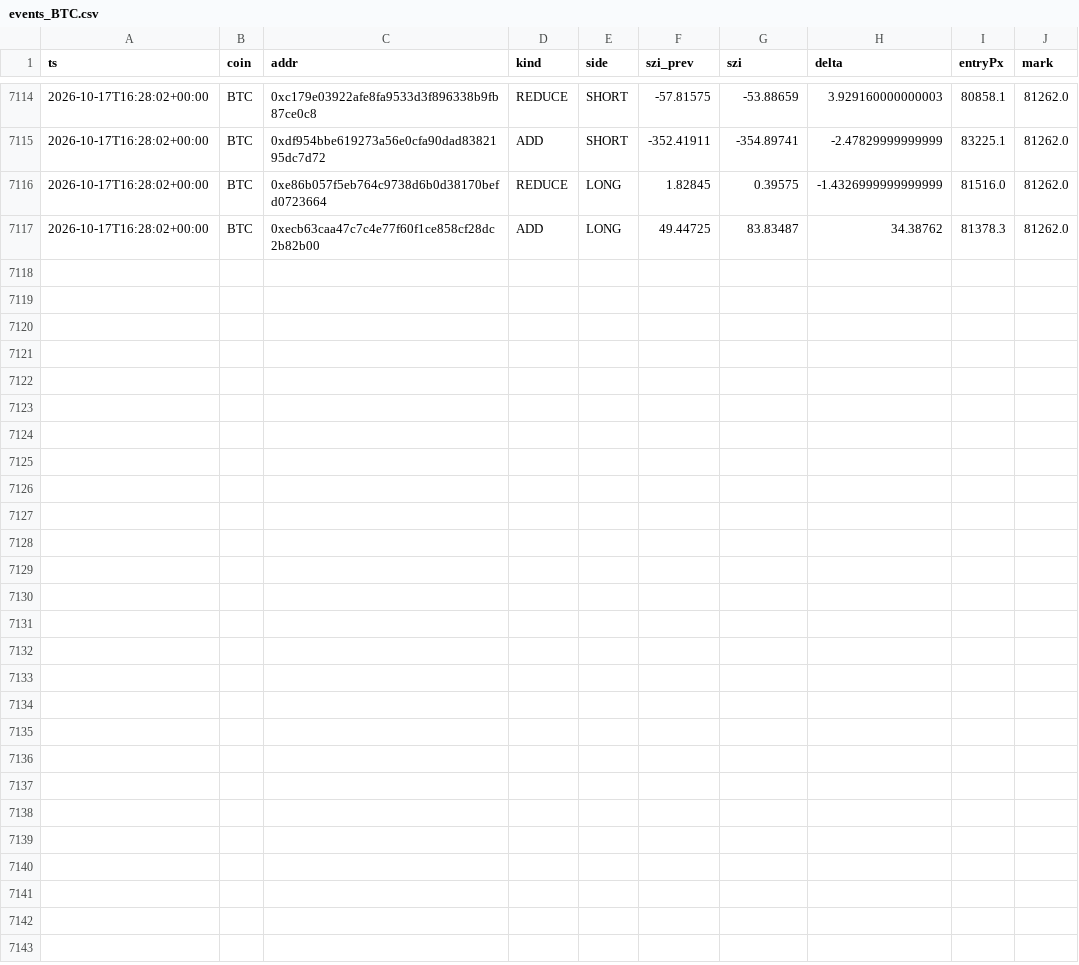
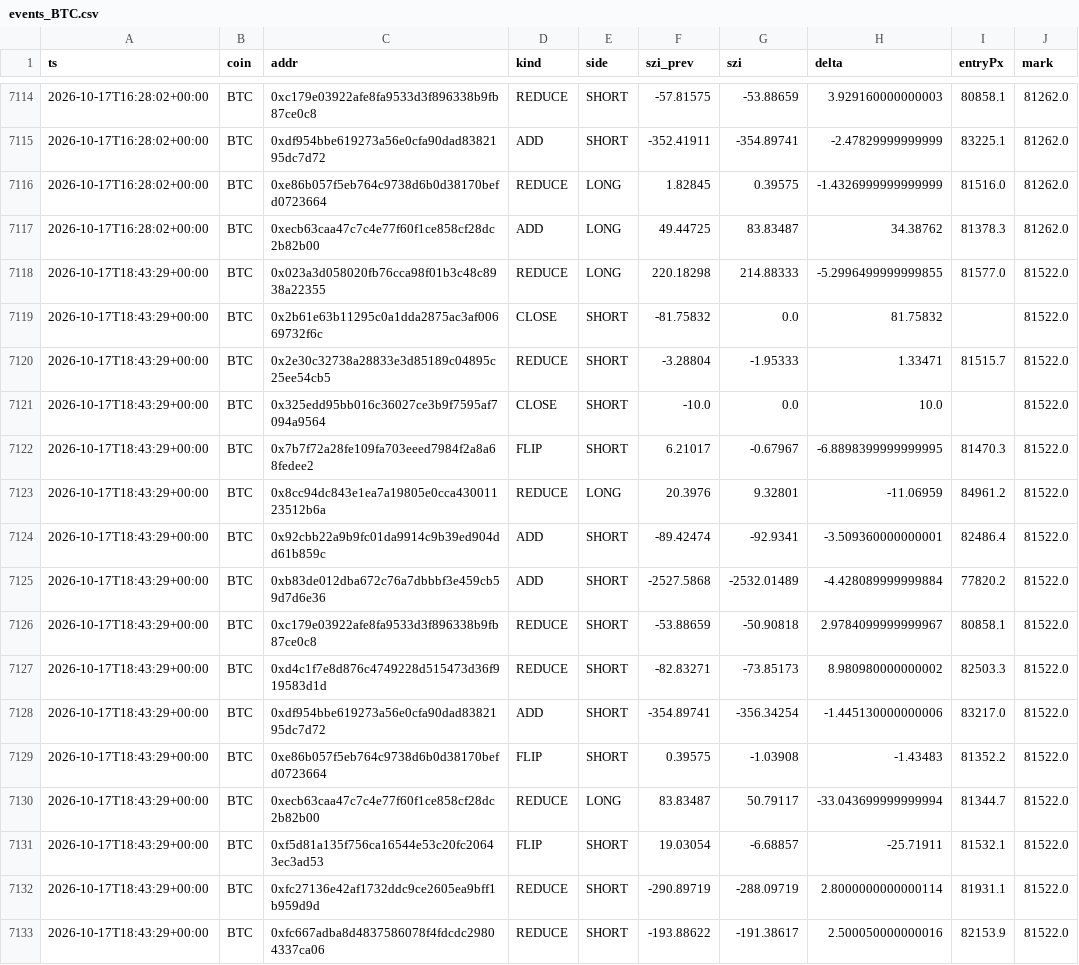
Before and after one commit to usa519831-tech/hl-whale-tracker, a CSV file: data/events_BTC.csv, drawn as a sheet; only a part is shown, gaps mark what is left out; the diff names each change by its address in the sheet, - before the commit and + after, or states it on an @@ line.

```diff
--- a/data/events_BTC.csv
+++ b/data/events_BTC.csv
+row 7118: 2026-10-17T18:43:29+00:00 | BTC | 0x023a3d058020fb76cca98f01b3c48c8938a22355 | REDUCE | LONG | 220.18298 | 214.88333 | -5.2996499999999855 | 81577.0 | 81522.0
+row 7119: 2026-10-17T18:43:29+00:00 | BTC | 0x2b61e63b11295c0a1dda2875ac3af00669732f6c | CLOSE | SHORT | -81.75832 | 0.0 | 81.75832 |  | 81522.0
+row 7120: 2026-10-17T18:43:29+00:00 | BTC | 0x2e30c32738a28833e3d85189c04895c25ee54cb5 | REDUCE | SHORT | -3.28804 | -1.95333 | 1.33471 | 81515.7 | 81522.0
+row 7121: 2026-10-17T18:43:29+00:00 | BTC | 0x325edd95bb016c36027ce3b9f7595af7094a9564 | CLOSE | SHORT | -10.0 | 0.0 | 10.0 |  | 81522.0
+row 7122: 2026-10-17T18:43:29+00:00 | BTC | 0x7b7f72a28fe109fa703eeed7984f2a8a68fedee2 | FLIP | SHORT | 6.21017 | -0.67967 | -6.8898399999999995 | 81470.3 | 81522.0
+row 7123: 2026-10-17T18:43:29+00:00 | BTC | 0x8cc94dc843e1ea7a19805e0cca43001123512b6a | REDUCE | LONG | 20.3976 | 9.32801 | -11.06959 | 84961.2 | 81522.0
+row 7124: 2026-10-17T18:43:29+00:00 | BTC | 0x92cbb22a9b9fc01da9914c9b39ed904dd61b859c | ADD | SHORT | -89.42474 | -92.9341 | -3.509360000000001 | 82486.4 | 81522.0
+row 7125: 2026-10-17T18:43:29+00:00 | BTC | 0xb83de012dba672c76a7dbbbf3e459cb59d7d6e36 | ADD | SHORT | -2527.5868 | -2532.01489 | -4.428089999999884 | 77820.2 | 81522.0
+row 7126: 2026-10-17T18:43:29+00:00 | BTC | 0xc179e03922afe8fa9533d3f896338b9fb87ce0c8 | REDUCE | SHORT | -53.88659 | -50.90818 | 2.9784099999999967 | 80858.1 | 81522.0
+row 7127: 2026-10-17T18:43:29+00:00 | BTC | 0xd4c1f7e8d876c4749228d515473d36f919583d1d | REDUCE | SHORT | -82.83271 | -73.85173 | 8.980980000000002 | 82503.3 | 81522.0
+row 7128: 2026-10-17T18:43:29+00:00 | BTC | 0xdf954bbe619273a56e0cfa90dad8382195dc7d72 | ADD | SHORT | -354.89741 | -356.34254 | -1.445130000000006 | 83217.0 | 81522.0
+row 7129: 2026-10-17T18:43:29+00:00 | BTC | 0xe86b057f5eb764c9738d6b0d38170befd0723664 | FLIP | SHORT | 0.39575 | -1.03908 | -1.43483 | 81352.2 | 81522.0
+row 7130: 2026-10-17T18:43:29+00:00 | BTC | 0xecb63caa47c7c4e77f60f1ce858cf28dc2b82b00 | REDUCE | LONG | 83.83487 | 50.79117 | -33.043699999999994 | 81344.7 | 81522.0
+row 7131: 2026-10-17T18:43:29+00:00 | BTC | 0xf5d81a135f756ca16544e53c20fc20643ec3ad53 | FLIP | SHORT | 19.03054 | -6.68857 | -25.71911 | 81532.1 | 81522.0
+row 7132: 2026-10-17T18:43:29+00:00 | BTC | 0xfc27136e42af1732ddc9ce2605ea9bff1b959d9d | REDUCE | SHORT | -290.89719 | -288.09719 | 2.8000000000000114 | 81931.1 | 81522.0
+row 7133: 2026-10-17T18:43:29+00:00 | BTC | 0xfc667adba8d4837586078f4fdcdc29804337ca06 | REDUCE | SHORT | -193.88622 | -191.38617 | 2.500050000000016 | 82153.9 | 81522.0
```
Also changed, not shown: data/agg_ETH.csv, data/agg_SOL.csv, 7 other files.
